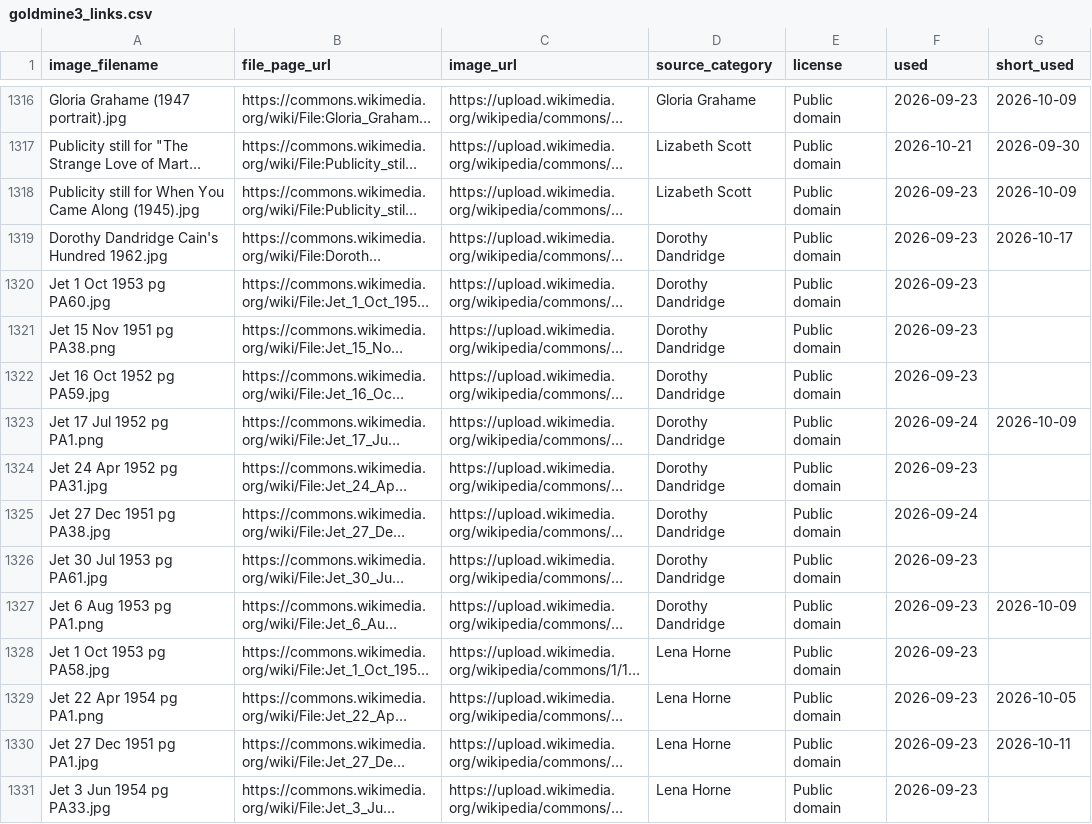
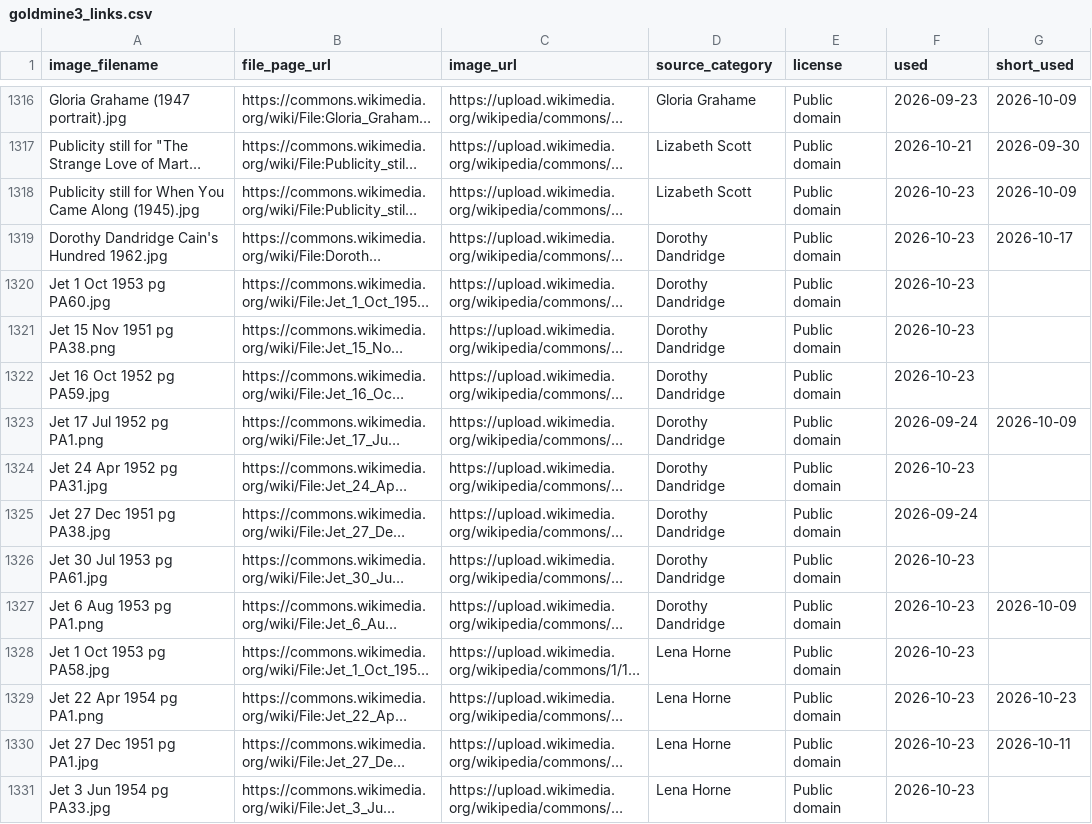
Before and after one commit to hashiraarchives/photo-reels, a CSV file: seed_data/goldmine3_links.csv, drawn as a sheet; only a part is shown, gaps mark what is left out; long unchanged cells end in …; the diff covers the shown part only; the diff names each change by its address in the sheet, - before the commit and + after, or states it on an @@ line.

```diff
--- a/seed_data/goldmine3_links.csv
+++ b/seed_data/goldmine3_links.csv
-F1318:F1322 (used): 2026-09-23
+F1318:F1322 (used): 2026-10-23
-F1324 (used): 2026-09-23
+F1324 (used): 2026-10-23
-F1326:F1331 (used): 2026-09-23
+F1326:F1331 (used): 2026-10-23
-G1329 (short_used): 2026-10-05
+G1329 (short_used): 2026-10-23
```
Also changed, not shown: 81 edited cells elsewhere in this file, seed_data/goldmine_links.csv, 7 other files.
